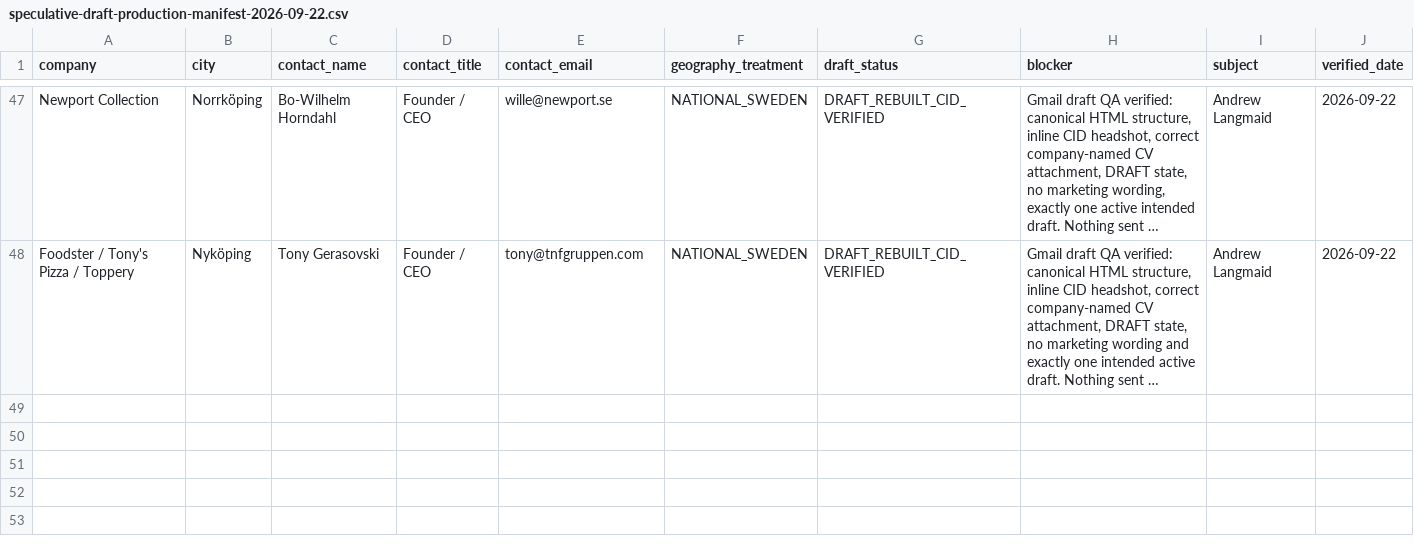
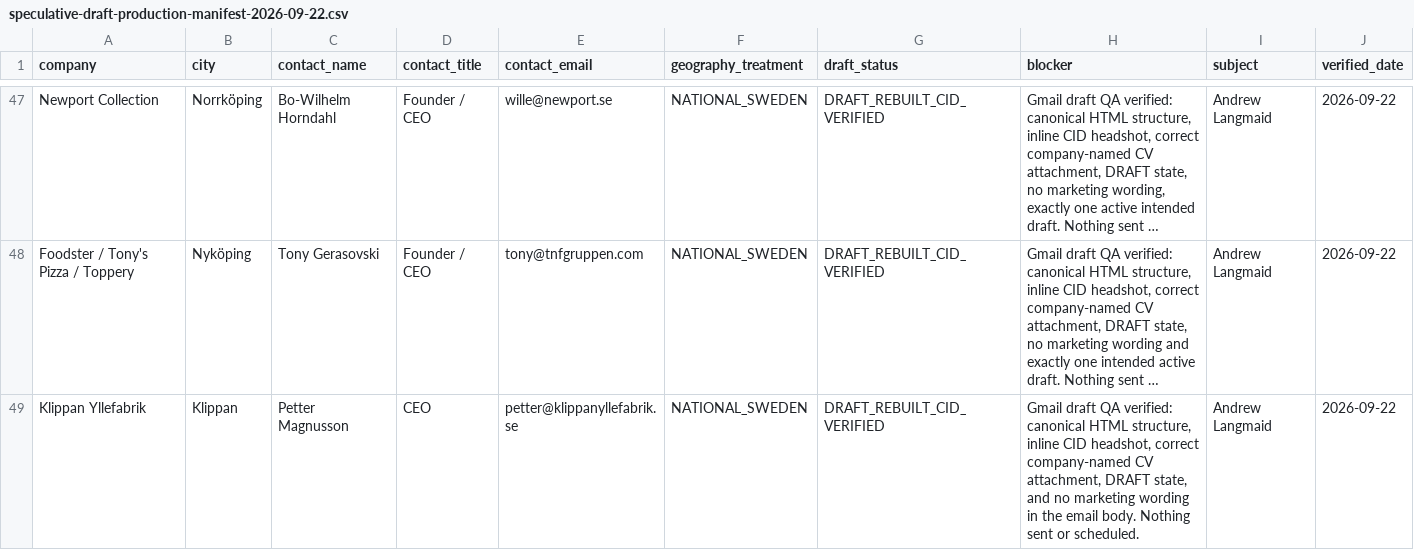
Before and after one commit to Pomeroi9Langmaid/Job-Hunting, a CSV file: data/speculative-draft-production-manifest-2026-09-22.csv, drawn as a sheet; only a part is shown, gaps mark what is left out; long unchanged cells end in …; the diff names each change by its address in the sheet, - before the commit and + after, or states it on an @@ line.

Commit message:
Add verified Klippan Yllefabrik Gmail draft

```diff
--- a/data/speculative-draft-production-manifest-2026-09-22.csv
+++ b/data/speculative-draft-production-manifest-2026-09-22.csv
+row 49: Klippan Yllefabrik | Klippan | Petter Magnusson | CEO | petter@klippanyllefabrik.se | NATIONAL_SWEDEN | DRAFT_REBUILT_CID_VERIFIED | Gmail draft QA verified: canonical HTML structure, inline CID headshot, correct company-named CV attachment, DRAFT state, and no marketing wording in the email body. Nothing sent or scheduled. | Andrew Langmaid | 2026-09-22
```
